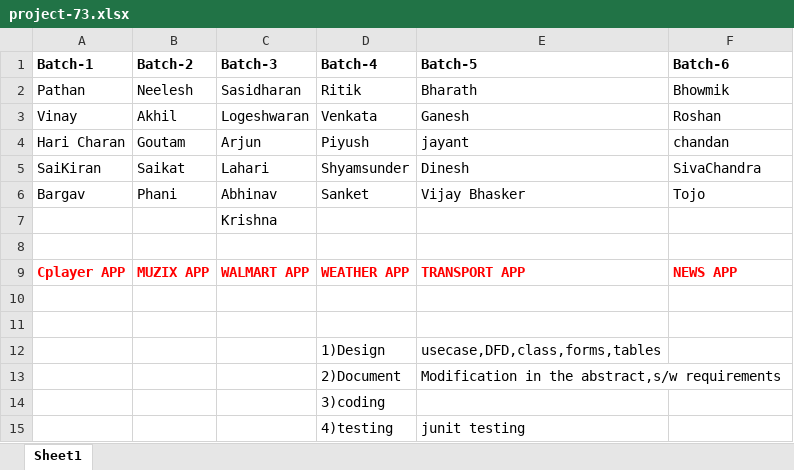
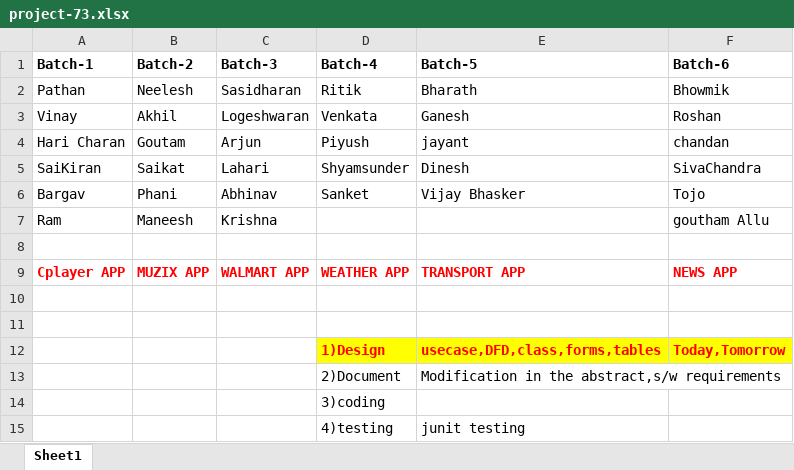
Before and after one commit to sandipmohapatra/batch73, an Excel workbook: project-73.xlsx, sheet Sheet1, drawn as a sheet; values as stored, in another font and other column widths than the file's, no borders; removed rows and columns are numbered as before the commit, all else as after; the diff names each change by its address in the sheet, - before the commit and + after, or states it on an @@ line.

Commit message:
Add files via upload

```diff
--- a/project-73.xlsx (sheet Sheet1)
+++ b/project-73.xlsx (sheet Sheet1)
-row 7:  |  | Krishna
+row 7: Ram | Maneesh | Krishna |  |  | goutham Allu
-D12:F12 fill: none
+D12:F12 fill: #FFFF00
@@ D12:E12 bold: off → on, text colour: black → #FF0000 @@
-F12 (Batch-6): (empty)
+F12 (Batch-6): Today,Tomorrow
```
